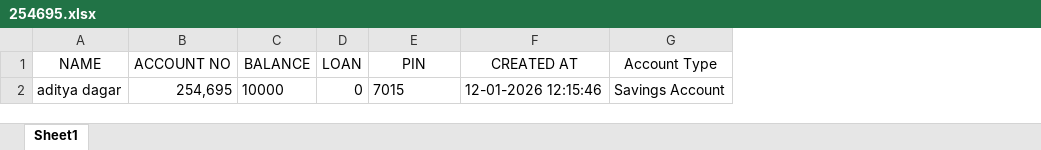
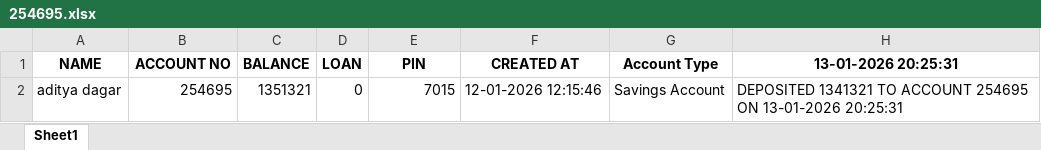
Before and after one commit to adixyaxo/100-MINI-PYTHON-PROJECTS, an Excel workbook: 03 Banking System Simulation/accounts/saving/254695.xlsx, sheet Sheet1, drawn as a sheet; values as stored, in another font and other column widths than the file's, no borders; the diff names each change by its address in the sheet, - before the commit and + after, or states it on an @@ line.

```diff
--- a/03 Banking System Simulation/accounts/saving/254695.xlsx (sheet Sheet1)
+++ b/03 Banking System Simulation/accounts/saving/254695.xlsx (sheet Sheet1)
+column H (13-01-2026 20:25:31), row 2: DEPOSITED 1341321 TO ACCOUNT 254695 ON 13-01-2026 20:25:31
-A1:G1 bold: off
+A1:G1 bold: on
-B2 (ACCOUNT NO): 254,695
+B2 (ACCOUNT NO): 254695
-C2 (BALANCE): 10000
+C2 (BALANCE): 1351321
-E2 alignment: left
+E2 alignment: right
```
Also changed, not shown: 1 other file.
